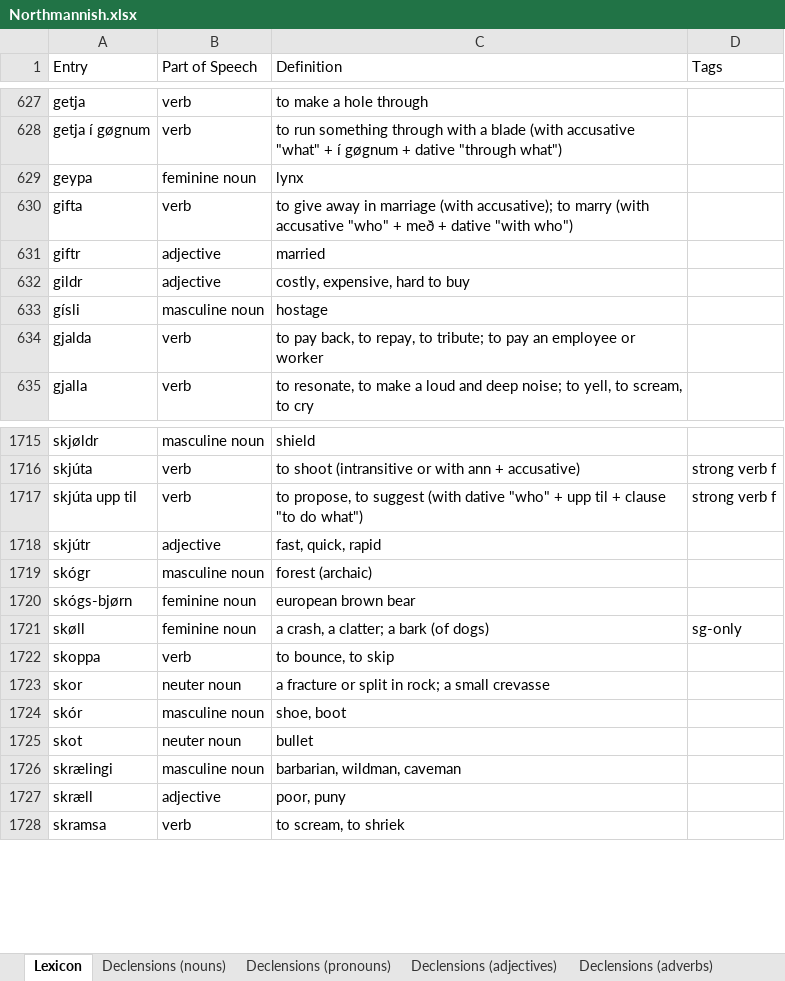
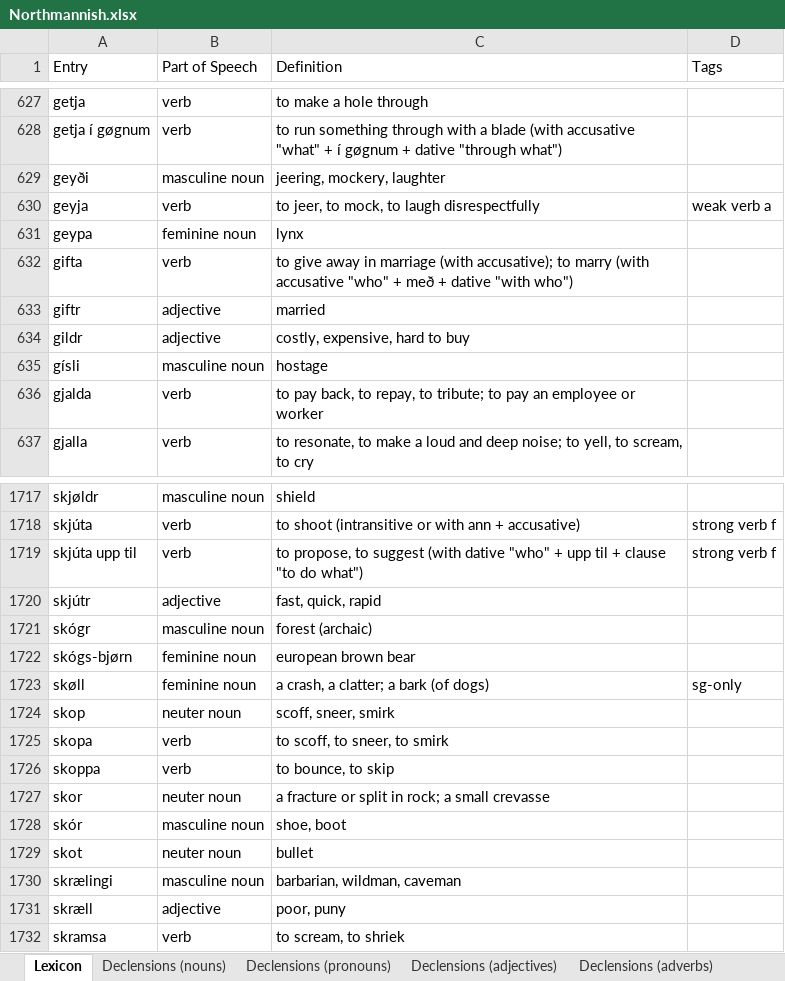
Before and after one commit to Oneo64/Aldraheimr2ndEdition, an Excel workbook: Literature/Languages/Northmannish.xlsx, sheet Lexicon, drawn as a sheet; only a part is shown, gaps mark what is left out; values as stored, in another font and other column widths than the file's, no borders; charts and pictures and table styles not drawn; the diff names each change by its address in the sheet, - before the commit and + after, or states it on an @@ line.

Commit message:
Update Northmannish.xlsx

```diff
--- a/Literature/Languages/Northmannish.xlsx (sheet Lexicon)
+++ b/Literature/Languages/Northmannish.xlsx (sheet Lexicon)
+row 629: geyði | masculine noun | jeering, mockery, laughter
+row 630: geyja | verb | to jeer, to mock, to laugh disrespectfully | weak verb a
+row 1724: skop | neuter noun | scoff, sneer, smirk
+row 1725: skopa | verb | to scoff, to sneer, to smirk
```
